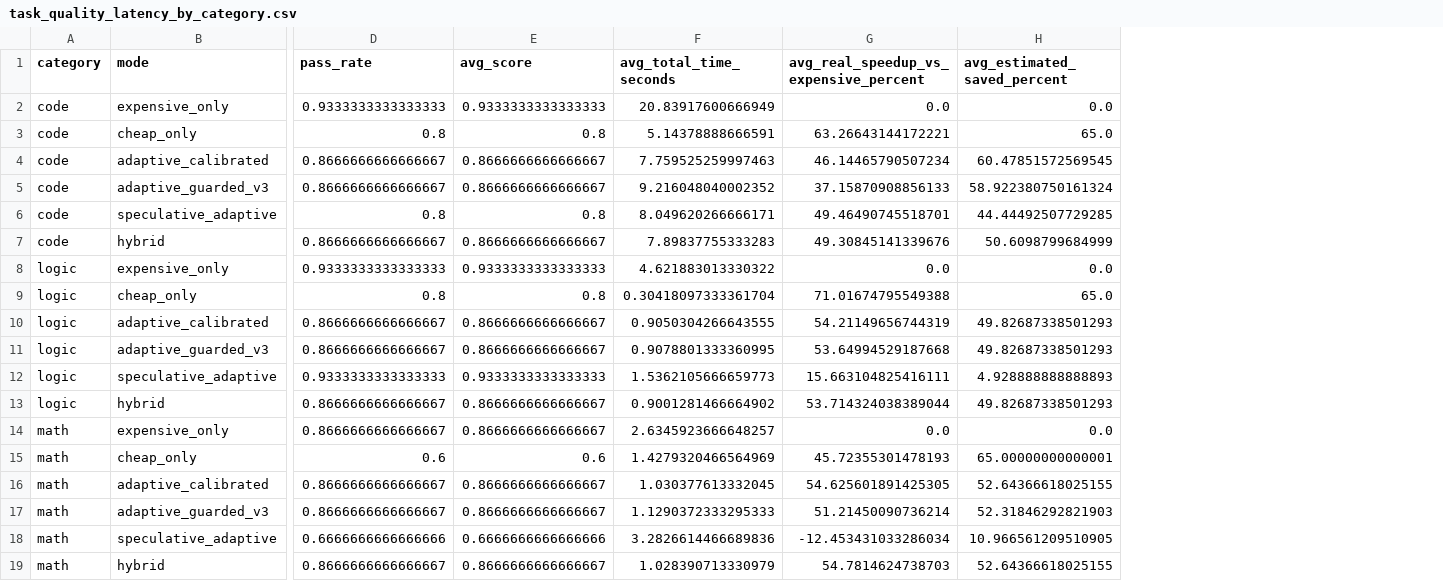
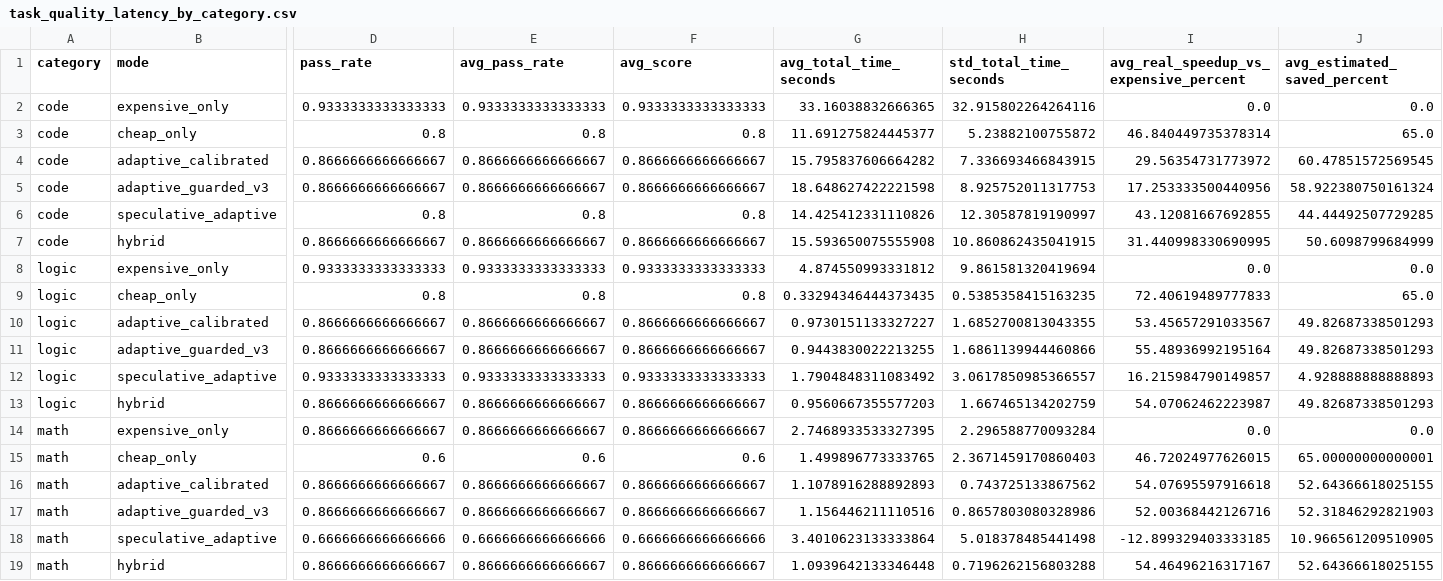
Before and after one commit to jonatasperaza/gear_llm, a CSV file: results/task_quality_latency_by_category.csv, drawn as a sheet; only a part is shown, gaps mark what is left out; addresses are those after the commit; the diff names each change by its address in the sheet, - before the commit and + after, or states it on an @@ line.

Commit message:
bench: add repeated task quality latency timing

```diff
--- a/results/task_quality_latency_by_category.csv
+++ b/results/task_quality_latency_by_category.csv
+column E (avg_pass_rate), rows 2-19: 0.9333333333333333 | 0.8 | 0.8666666666666667 | 0.8666666666666667 | 0.8 | 0.8666666666666667 | 0.9333333333333333 | 0.8 | 0.8666666666666667 | 0.8666666666666667 | 0.9333333333333333 | 0.8666666666666667 | 0.8666666666666667 | 0.6 | 0.8666666666666667 | 0.8666666666666667 | 0.6666666666666666 | 0.8666666666666667
+column H (std_total_time_seconds), rows 2-19: 32.915802264264116 | 5.23882100755872 | 7.336693466843915 | 8.925752011317753 | 12.30587819190997 | 10.860862435041915 | 9.861581320419694 | 0.5385358415163235 | 1.6852700813043355 | 1.6861139944460866 | 3.0617850985366557 | 1.667465134202759 | 2.296588770093284 | 2.3671459170860403 | 0.743725133867562 | 0.8657803080328986 | 5.018378485441498 | 0.7196262156803288
-G2 (avg_total_time_seconds): 20.83917600666949
+G2 (avg_total_time_seconds): 33.16038832666365
-G3 (avg_total_time_seconds): 5.14378888666591
+G3 (avg_total_time_seconds): 11.691275824445377
-I3: 63.26643144172221
+I3: 46.840449735378314
-G4 (avg_total_time_seconds): 7.759525259997463
+G4 (avg_total_time_seconds): 15.795837606664282
-I4: 46.14465790507234
+I4: 29.56354731773972
-G5 (avg_total_time_seconds): 9.216048040002352
+G5 (avg_total_time_seconds): 18.648627422221598
-I5: 37.15870908856133
+I5: 17.253333500440956
-G6 (avg_total_time_seconds): 8.049620266666171
+G6 (avg_total_time_seconds): 14.425412331110826
-I6: 49.46490745518701
+I6: 43.12081667692855
-G7 (avg_total_time_seconds): 7.89837755333283
+G7 (avg_total_time_seconds): 15.593650075555908
-I7: 49.30845141339676
+I7: 31.440998330690995
-G8 (avg_total_time_seconds): 4.621883013330322
+G8 (avg_total_time_seconds): 4.874550993331812
-G9 (avg_total_time_seconds): 0.30418097333361704
+G9 (avg_total_time_seconds): 0.33294346444373435
-I9: 71.01674795549388
+I9: 72.40619489777833
-G10 (avg_total_time_seconds): 0.9050304266643555
+G10 (avg_total_time_seconds): 0.9730151133327227
-I10: 54.21149656744319
+I10: 53.45657291033567
-G11 (avg_total_time_seconds): 0.9078801333360995
+G11 (avg_total_time_seconds): 0.9443830022213255
-I11: 53.64994529187668
+I11: 55.48936992195164
-G12 (avg_total_time_seconds): 1.5362105666659773
+G12 (avg_total_time_seconds): 1.7904848311083492
-I12: 15.663104825416111
+I12: 16.215984790149857
-G13 (avg_total_time_seconds): 0.9001281466664902
+G13 (avg_total_time_seconds): 0.9560667355577203
-I13: 53.714324038389044
+I13: 54.07062462223987
-G14 (avg_total_time_seconds): 2.6345923666648257
+G14 (avg_total_time_seconds): 2.7468933533327395
-G15 (avg_total_time_seconds): 1.4279320466564969
+G15 (avg_total_time_seconds): 1.499896773333765
-I15: 45.72355301478193
+I15: 46.72024977626015
-G16 (avg_total_time_seconds): 1.030377613332045
+G16 (avg_total_time_seconds): 1.1078916288892893
-I16: 54.625601891425305
+I16: 54.07695597916618
-G17 (avg_total_time_seconds): 1.1290372333295333
+G17 (avg_total_time_seconds): 1.156446211110516
-I17: 51.21450090736214
+I17: 52.00368442126716
-G18 (avg_total_time_seconds): 3.2826614466689836
+G18 (avg_total_time_seconds): 3.4010623133333864
-I18: -12.453431033286034
+I18: -12.899329403333185
-G19 (avg_total_time_seconds): 1.028390713330979
+G19 (avg_total_time_seconds): 1.0939642133346448
-I19: 54.7814624738703
+I19: 54.46496216317167
```
Also changed, not shown: results/task_quality_latency_by_difficulty.csv, results/task_quality_latency_summary.csv, 4 other files.
